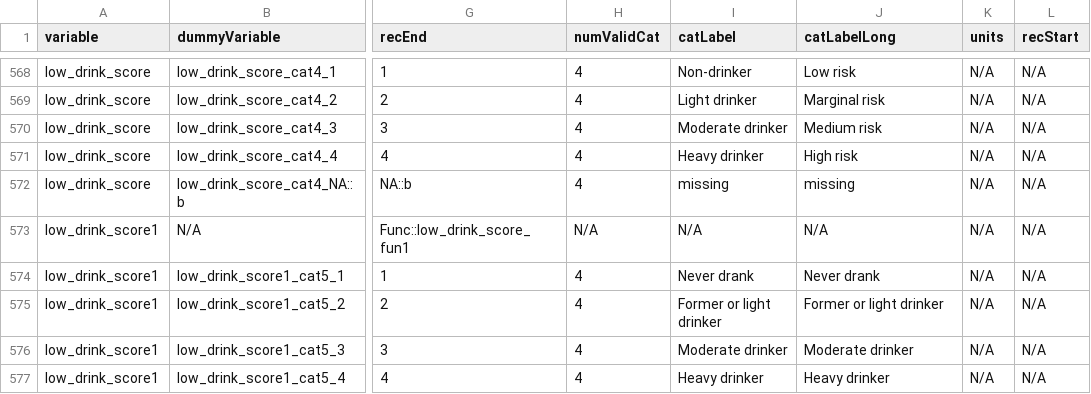
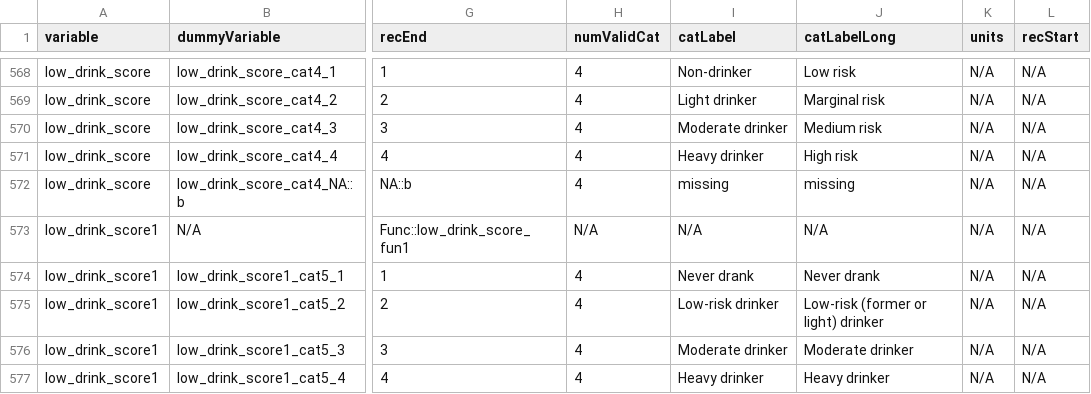
Before and after one commit to Big-Life-Lab/htnport, a CSV file: worksheets/variable-details.csv, drawn as a sheet; only a part is shown, gaps mark what is left out; the diff names each change by its address in the sheet, - before the commit and + after, or states it on an @@ line.

Commit message:
Renaming "former or light drinker" to simply "low-risk drinker" as per guidelines

```diff
--- a/worksheets/variable-details.csv
+++ b/worksheets/variable-details.csv
-I575 (catLabel): Former or light drinker
+I575 (catLabel): Low-risk drinker
-J575 (catLabelLong): Former or light drinker
+J575 (catLabelLong): Low-risk (former or light) drinker
```
Also changed, not shown: 4 other files.
